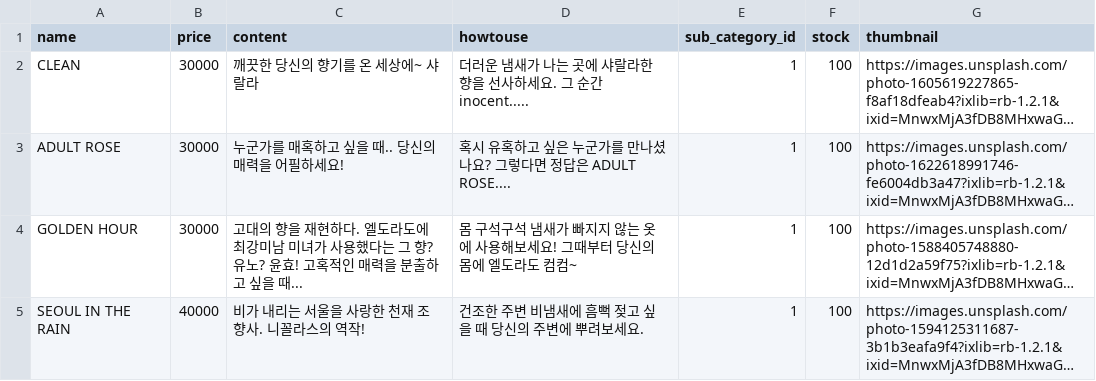
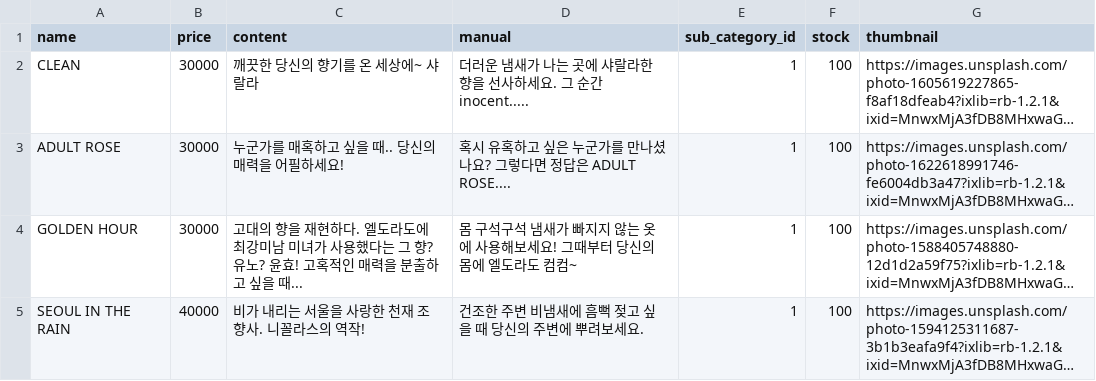
Before and after one commit to wecode-bootcamp-korea/38-1st-WESH-Korea-backend, a CSV file: datacsv/products.csv, drawn as a sheet; only a part is shown; long unchanged cells end in …; the diff names each change by its address in the sheet, - before the commit and + after, or states it on an @@ line.

Commit message:
csv파일 컬럼명 수정

```diff
--- a/datacsv/products.csv
+++ b/datacsv/products.csv
-D1: howtouse
+D1: manual
```
